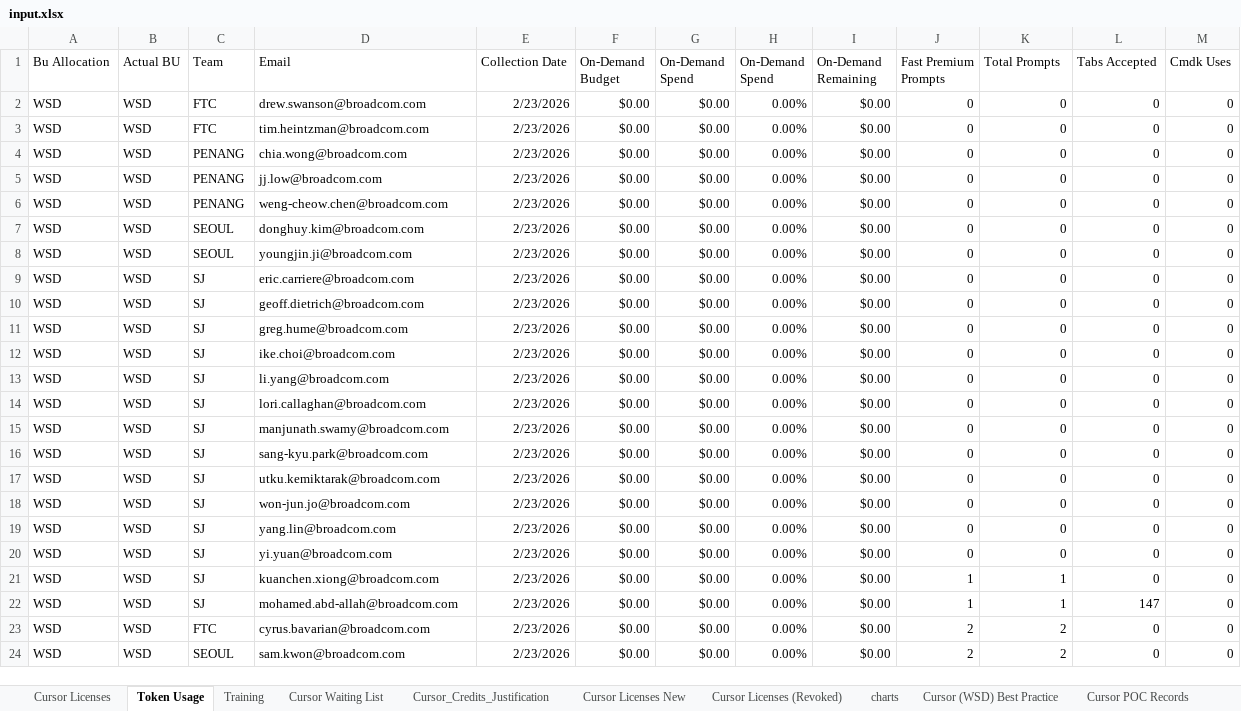
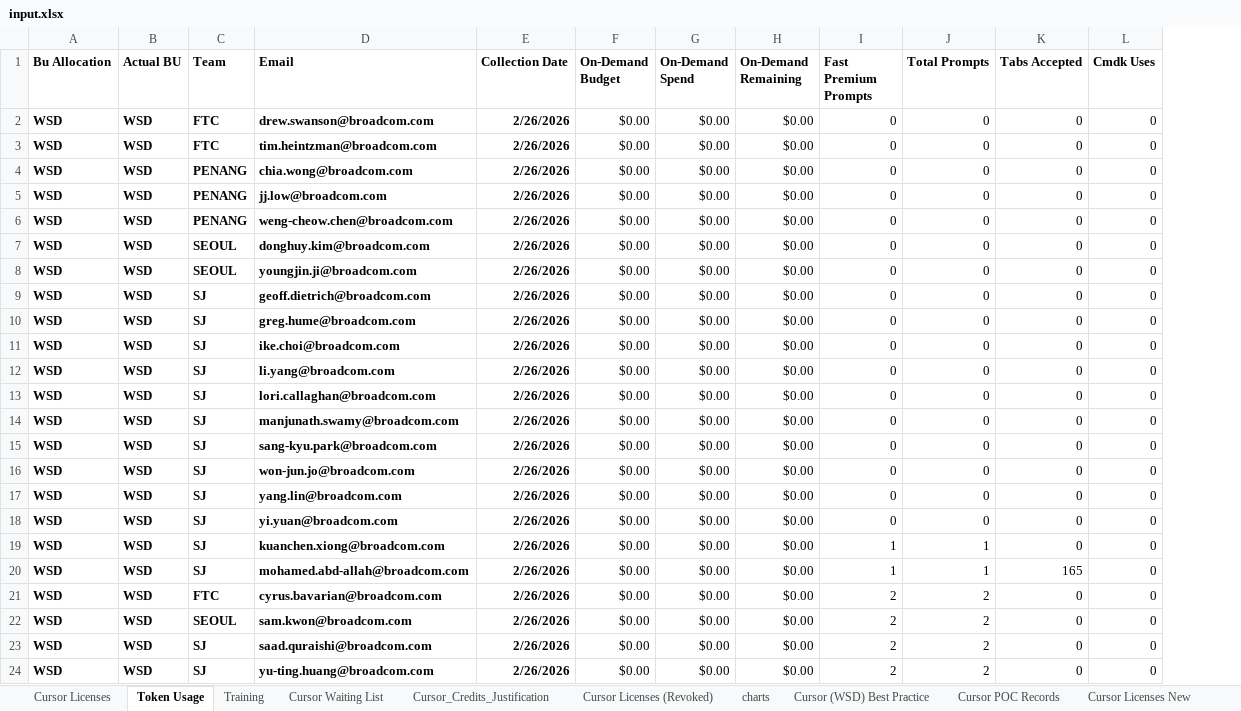
Before and after one commit to lucyloveszoe/hy.cursor.consolidate, an Excel workbook: data/input.xlsx, sheet Token Usage, drawn as a sheet; only a part is shown; values as stored, in another font and other column widths than the file's, no borders; removed rows and columns are numbered as before the commit, all else as after; the diff covers the shown part only; the diff names each change by its address in the sheet, - before the commit and + after, or states it on an @@ line.

```diff
--- a/data/input.xlsx (sheet Token Usage)
+++ b/data/input.xlsx (sheet Token Usage)
@@ sheet tab order changed: Cursor Licenses | Token Usage | Training | Cursor Waiting List | Cursor_Credits_Justification | Cursor Licenses (Revoked) | charts | Cursor (WSD) Best Practice | Cursor POC Records | Cursor Licenses New @@
-column H (On-Demand Spend), rows 2-24: all 0.00%
-A1:G1 bold: off
+A1:G1 bold: on
-H1:L1 bold: off
+H1:L1 bold: on
-A2:E24 bold: off
+A2:E24 bold: on
-E2:E24 (Collection Date): 2/23/2026
+E2:E24 (Collection Date): 2/26/2026
-D9 (Email): eric.carriere@broadcom.com
+D9 (Email): geoff.dietrich@broadcom.com
-D10 (Email): geoff.dietrich@broadcom.com
+D10 (Email): greg.hume@broadcom.com
-D11 (Email): greg.hume@broadcom.com
+D11 (Email): ike.choi@broadcom.com
-D12 (Email): ike.choi@broadcom.com
+D12 (Email): li.yang@broadcom.com
-D13 (Email): li.yang@broadcom.com
+D13 (Email): lori.callaghan@broadcom.com
-D14 (Email): lori.callaghan@broadcom.com
+D14 (Email): manjunath.swamy@broadcom.com
-D15 (Email): manjunath.swamy@broadcom.com
+D15 (Email): sang-kyu.park@broadcom.com
-D16 (Email): sang-kyu.park@broadcom.com
+D16 (Email): won-jun.jo@broadcom.com
-D17 (Email): utku.kemiktarak@broadcom.com
+D17 (Email): yang.lin@broadcom.com
-D18 (Email): won-jun.jo@broadcom.com
+D18 (Email): yi.yuan@broadcom.com
-D19 (Email): yang.lin@broadcom.com
+D19 (Email): kuanchen.xiong@broadcom.com
-I19:I20 (Fast Premium Prompts): 0
+I19:I20 (Fast Premium Prompts): 1
-J19:J20 (Total Prompts): 0
+J19:J20 (Total Prompts): 1
-D20 (Email): yi.yuan@broadcom.com
+D20 (Email): mohamed.abd-allah@broadcom.com
-K20 (Tabs Accepted): 0
+K20 (Tabs Accepted): 165
-C21 (Team): SJ
+C21 (Team): FTC
-D21 (Email): kuanchen.xiong@broadcom.com
+D21 (Email): cyrus.bavarian@broadcom.com
-I21:I22 (Fast Premium Prompts): 1
+I21:I22 (Fast Premium Prompts): 2
-J21:J22 (Total Prompts): 1
+J21:J22 (Total Prompts): 2
-C22 (Team): SJ
+C22 (Team): SEOUL
-D22 (Email): mohamed.abd-allah@broadcom.com
+D22 (Email): sam.kwon@broadcom.com
-K22 (Tabs Accepted): 147
+K22 (Tabs Accepted): 0
-C23 (Team): FTC
+C23 (Team): SJ
-D23 (Email): cyrus.bavarian@broadcom.com
+D23 (Email): saad.quraishi@broadcom.com
-C24 (Team): SEOUL
+C24 (Team): SJ
-D24 (Email): sam.kwon@broadcom.com
+D24 (Email): yu-ting.huang@broadcom.com
```
Also changed, not shown: 563 edited cells and cell formats elsewhere in this sheet, sheet Cursor Licenses New, sheet Training, sheet Cursor Licenses, sheet Cursor Waiting List, sheet Cursor_Credits_Justification, sheet Cursor Licenses (Revoked), charts or pictures, 3 other files.
